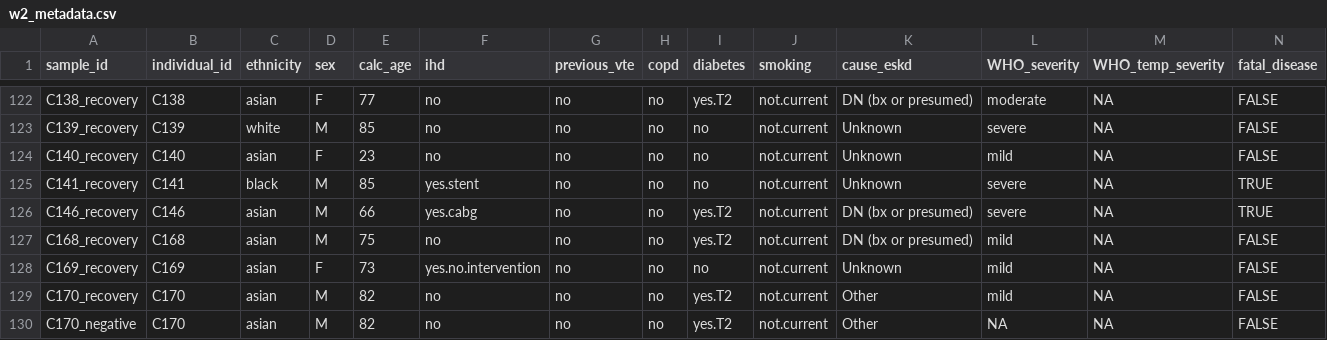
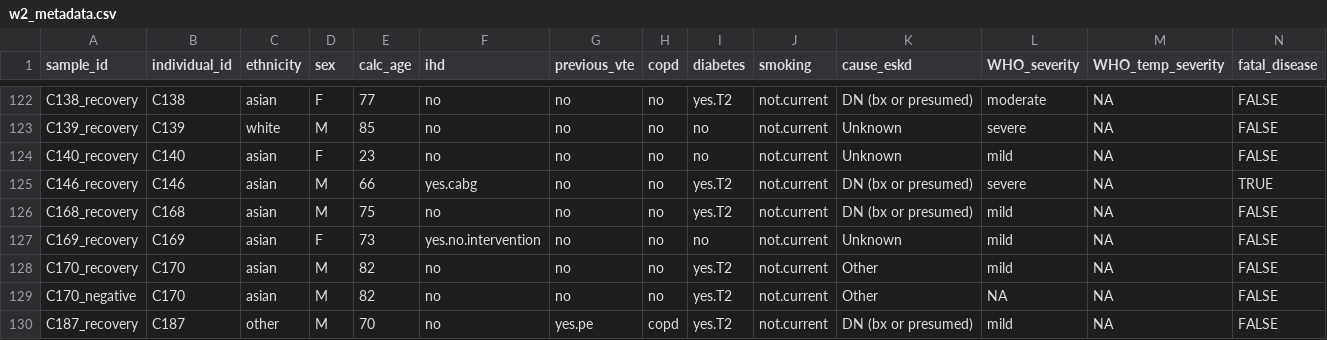
Before and after one commit to jackgisby/covid-longitudinal-multi-omics, a CSV file: data/w2_metadata.csv, drawn as a sheet; only a part is shown, gaps mark what is left out; the shorter side is filled out with more unchanged rows; rows hold the shown columns only; the diff names each change by its address in the sheet, - before the commit and + after, or states it on an @@ line.

```diff
--- a/data/w2_metadata.csv
+++ b/data/w2_metadata.csv
-row 125: C141_recovery | C141 | black | M | 85 | yes.stent | no | no | no | not.current | Unknown | severe | NA | TRUE
```
Also changed, not shown: 26 other files.
